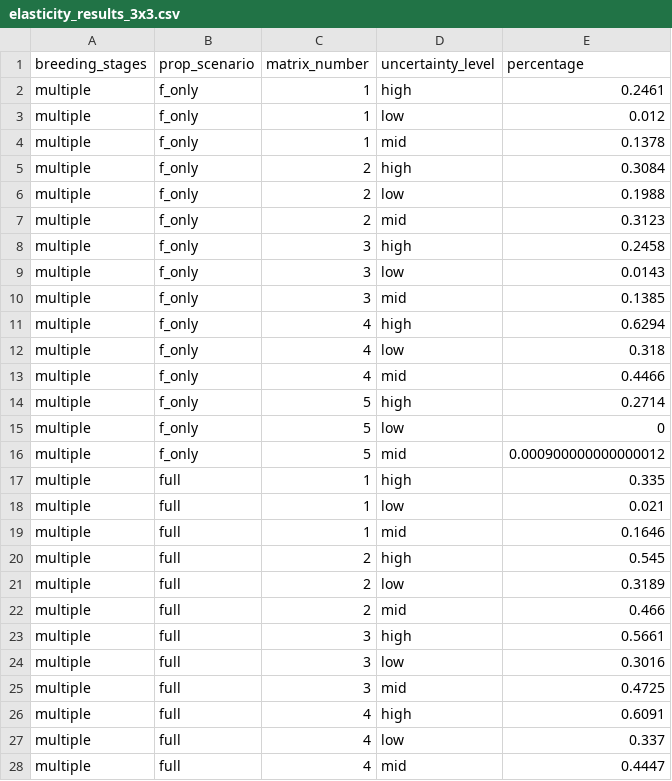
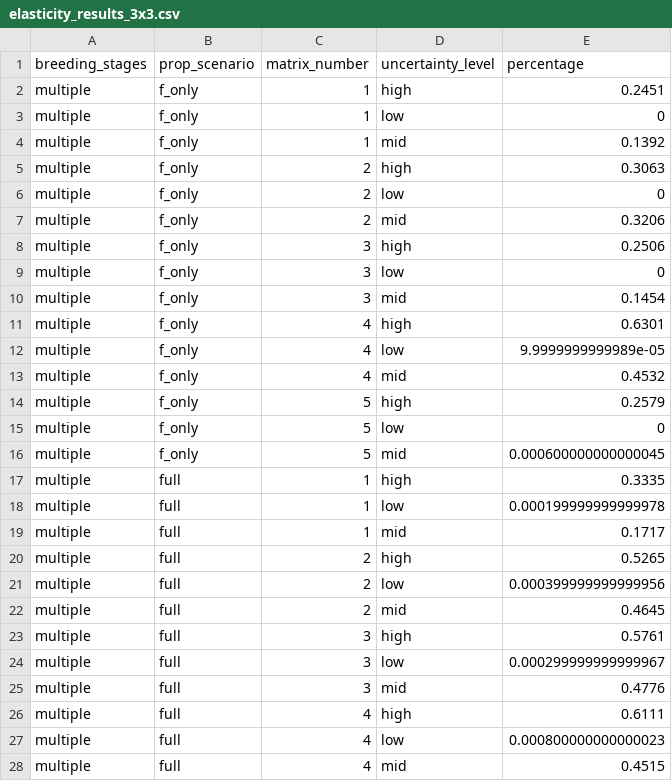
Before and after one commit to emilygsimmonds/parameter_uncertainty, a CSV file: Data files/elasticity_results_3x3.csv, drawn as a sheet; only a part is shown; the diff covers the shown part only.

```diff
--- a/Data files/elasticity_results_3x3.csv
+++ b/Data files/elasticity_results_3x3.csv
@@ -1,28 +1,28 @@
 "breeding_stages","prop_scenario","matrix_number","uncertainty_level","percentage"
-"multiple","f_only",1,"high",0.2461
-"multiple","f_only",1,"low",0.012
-"multiple","f_only",1,"mid",0.1378
-"multiple","f_only",2,"high",0.3084
-"multiple","f_only",2,"low",0.1988
-"multiple","f_only",2,"mid",0.3123
-"multiple","f_only",3,"high",0.2458
-"multiple","f_only",3,"low",0.0143
-"multiple","f_only",3,"mid",0.1385
-"multiple","f_only",4,"high",0.6294
-"multiple","f_only",4,"low",0.318
-"multiple","f_only",4,"mid",0.4466
-"multiple","f_only",5,"high",0.2714
+"multiple","f_only",1,"high",0.2451
+"multiple","f_only",1,"low",0
+"multiple","f_only",1,"mid",0.1392
+"multiple","f_only",2,"high",0.3063
+"multiple","f_only",2,"low",0
+"multiple","f_only",2,"mid",0.3206
+"multiple","f_only",3,"high",0.2506
+"multiple","f_only",3,"low",0
+"multiple","f_only",3,"mid",0.1454
+"multiple","f_only",4,"high",0.6301
+"multiple","f_only",4,"low",9.9999999999989e-05
+"multiple","f_only",4,"mid",0.4532
+"multiple","f_only",5,"high",0.2579
 "multiple","f_only",5,"low",0
-"multiple","f_only",5,"mid",0.000900000000000012
-"multiple","full",1,"high",0.335
-"multiple","full",1,"low",0.021
-"multiple","full",1,"mid",0.1646
-"multiple","full",2,"high",0.545
-"multiple","full",2,"low",0.3189
-"multiple","full",2,"mid",0.466
-"multiple","full",3,"high",0.5661
-"multiple","full",3,"low",0.3016
-"multiple","full",3,"mid",0.4725
-"multiple","full",4,"high",0.6091
-"multiple","full",4,"low",0.337
-"multiple","full",4,"mid",0.4447
+"multiple","f_only",5,"mid",0.000600000000000045
+"multiple","full",1,"high",0.3335
+"multiple","full",1,"low",0.000199999999999978
+"multiple","full",1,"mid",0.1717
+"multiple","full",2,"high",0.5265
+"multiple","full",2,"low",0.000399999999999956
+"multiple","full",2,"mid",0.4645
+"multiple","full",3,"high",0.5761
+"multiple","full",3,"low",0.000299999999999967
+"multiple","full",3,"mid",0.4776
+"multiple","full",4,"high",0.6111
+"multiple","full",4,"low",0.000800000000000023
+"multiple","full",4,"mid",0.4515
```
Also changed, not shown: 39 edited cells elsewhere in this file, Data files/elasticity_results_2x2.csv, Data files/elasticity_results_5x5.csv, 27 other files.
